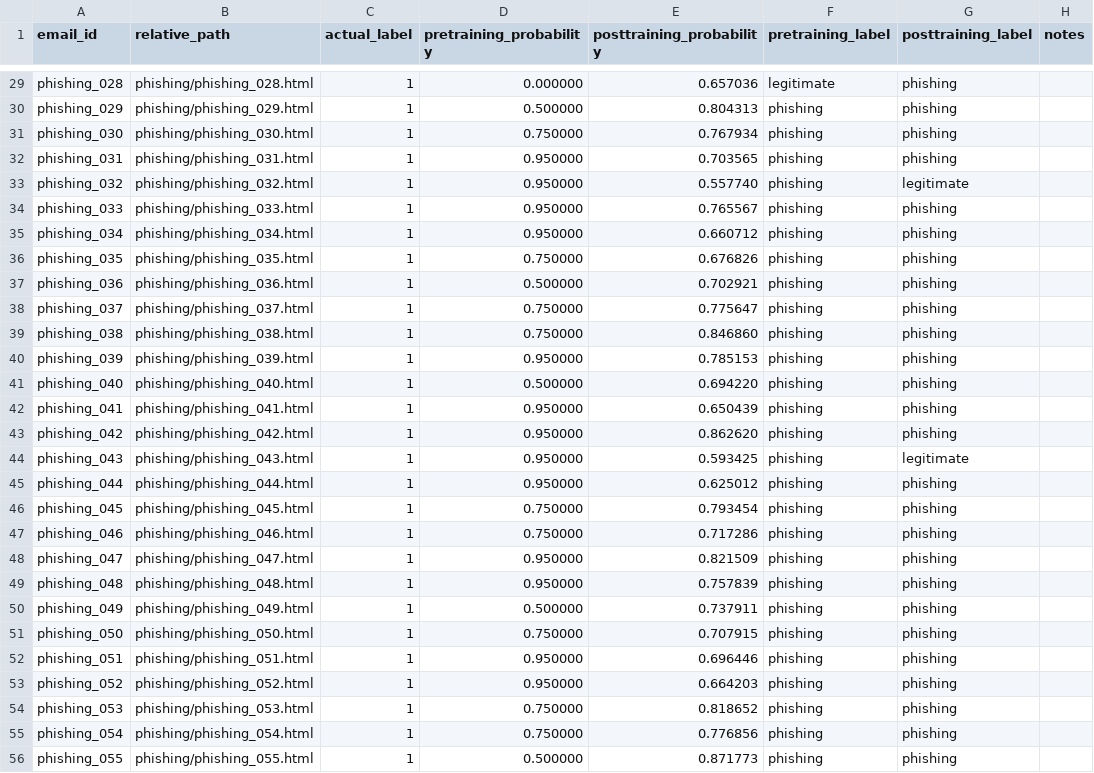
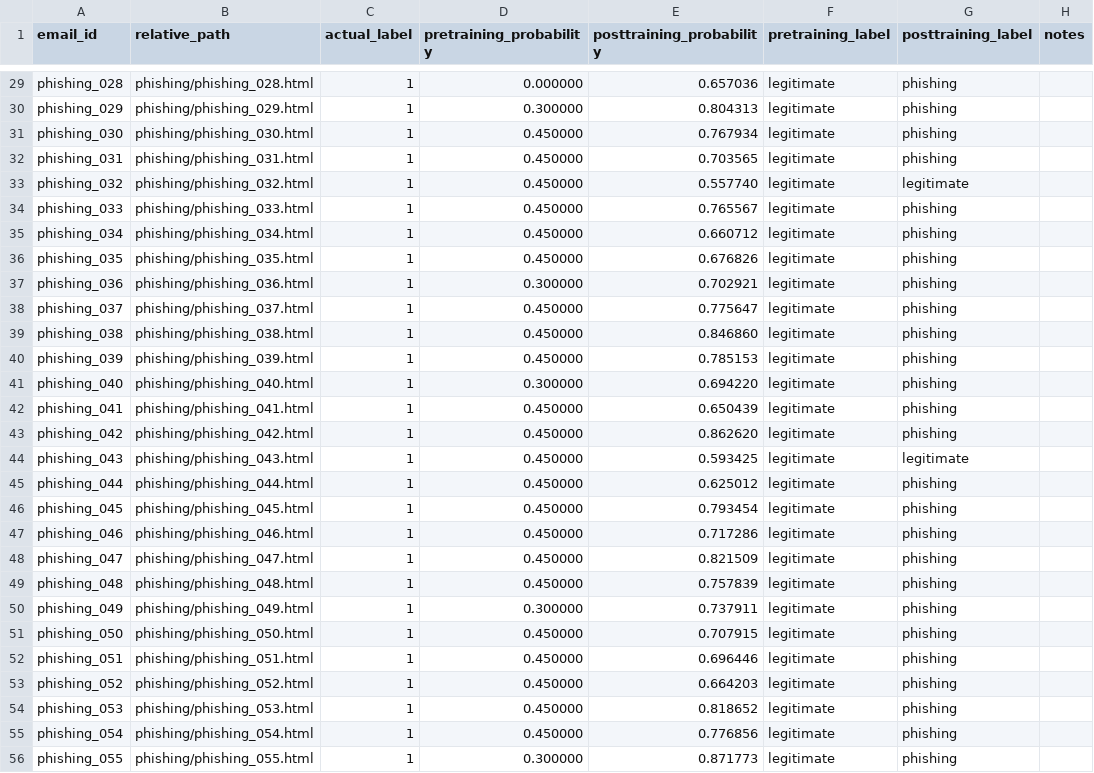
Before and after one commit to MehdiSheriff05/phishing-ws, a CSV file: test_data/fixed_evaluation_log_template.csv, drawn as a sheet; only a part is shown, gaps mark what is left out; the diff covers the shown part only; the diff names each change by its address in the sheet, - before the commit and + after, or states it on an @@ line.

Commit message:
Lower pretraining baseline score

```diff
--- a/test_data/fixed_evaluation_log_template.csv
+++ b/test_data/fixed_evaluation_log_template.csv
-D30 (pretraining_probability): 0.500000
+D30 (pretraining_probability): 0.300000
-F30:F56 (pretraining_label): phishing
+F30:F56 (pretraining_label): legitimate
-D31 (pretraining_probability): 0.750000
+D31 (pretraining_probability): 0.450000
-D32:D35 (pretraining_probability): 0.950000
+D32:D35 (pretraining_probability): 0.450000
-D36 (pretraining_probability): 0.750000
+D36 (pretraining_probability): 0.450000
-D37 (pretraining_probability): 0.500000
+D37 (pretraining_probability): 0.300000
-D38:D39 (pretraining_probability): 0.750000
+D38:D39 (pretraining_probability): 0.450000
-D40 (pretraining_probability): 0.950000
+D40 (pretraining_probability): 0.450000
-D41 (pretraining_probability): 0.500000
+D41 (pretraining_probability): 0.300000
-D42:D45 (pretraining_probability): 0.950000
+D42:D45 (pretraining_probability): 0.450000
-D46:D47 (pretraining_probability): 0.750000
+D46:D47 (pretraining_probability): 0.450000
-D48:D49 (pretraining_probability): 0.950000
+D48:D49 (pretraining_probability): 0.450000
-D50 (pretraining_probability): 0.500000
+D50 (pretraining_probability): 0.300000
-D51 (pretraining_probability): 0.750000
+D51 (pretraining_probability): 0.450000
-D52:D53 (pretraining_probability): 0.950000
+D52:D53 (pretraining_probability): 0.450000
-D54:D55 (pretraining_probability): 0.750000
+D54:D55 (pretraining_probability): 0.450000
-D56 (pretraining_probability): 0.500000
+D56 (pretraining_probability): 0.300000
```
Also changed, not shown: 142 edited cells elsewhere in this file, 1 other file.
